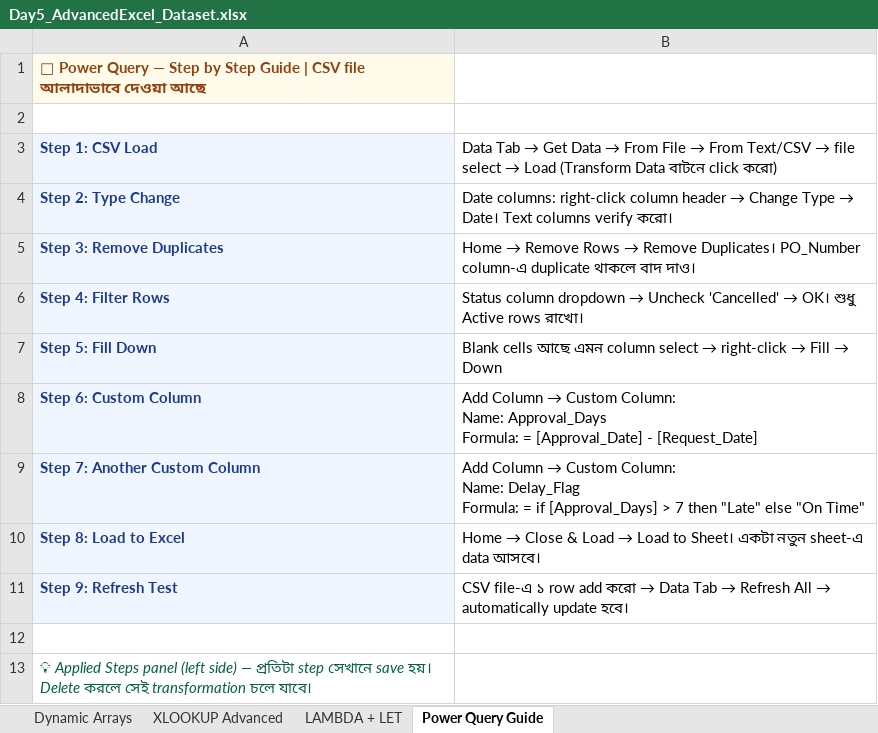
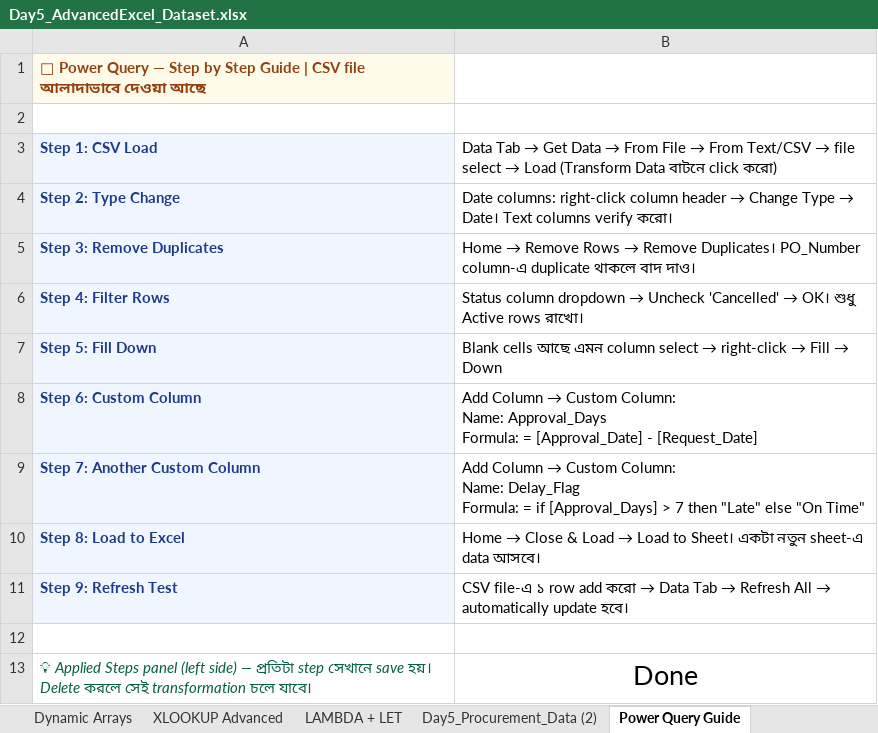
Before and after one commit to manzur12/data_analytics, an Excel workbook: excel-projects/Day5_AdvancedExcel_Dataset.xlsx, sheet Power Query Guide, drawn as a sheet; values as stored, in another font and other column widths than the file's, no borders; the diff names each change by its address in the sheet, - before the commit and + after, or states it on an @@ line.

```diff
--- a/excel-projects/Day5_AdvancedExcel_Dataset.xlsx (sheet Power Query Guide)
+++ b/excel-projects/Day5_AdvancedExcel_Dataset.xlsx (sheet Power Query Guide)
+sheet tab: Day5_Procurement_Data (2)
-B13: (empty)
+B13: Done
```
Also changed, not shown: 1 other file.
